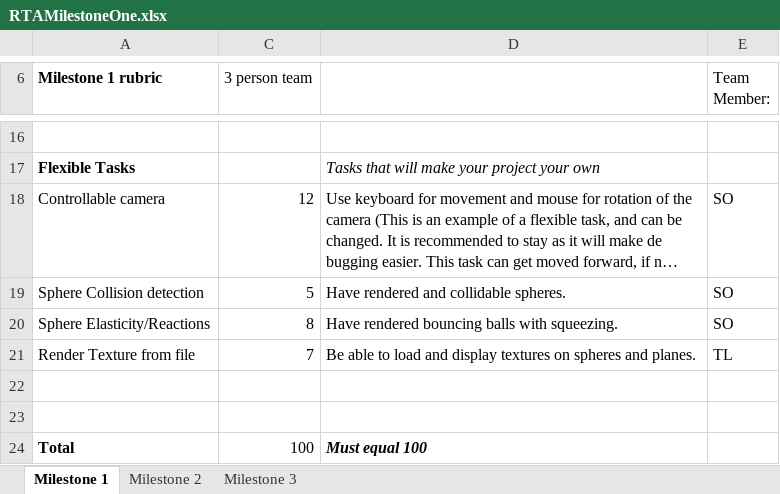
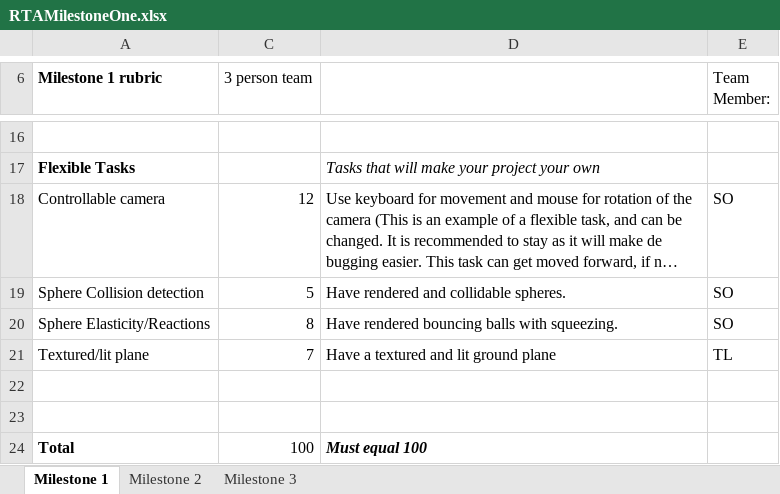
Before and after one commit to LordFratz/PictureWindowGames, an Excel workbook: RTAMilestoneOne.xlsx, sheet Milestone 1, drawn as a sheet; only a part is shown, gaps mark what is left out; long unchanged cells end in …; values as stored, in another font and other column widths than the file's, no borders; charts and pictures not drawn; the diff names each change by its address in the sheet, - before the commit and + after, or states it on an @@ line.

Commit message:
rubric update

```diff
--- a/RTAMilestoneOne.xlsx (sheet Milestone 1)
+++ b/RTAMilestoneOne.xlsx (sheet Milestone 1)
-A21 (Milestone 1 rubric): Render Texture from file
+A21 (Milestone 1 rubric): Textured/lit plane
-D21: Be able to load and display textures on spheres and planes.
+D21: Have a textured and lit ground plane
```
Also changed, not shown: charts or pictures.
